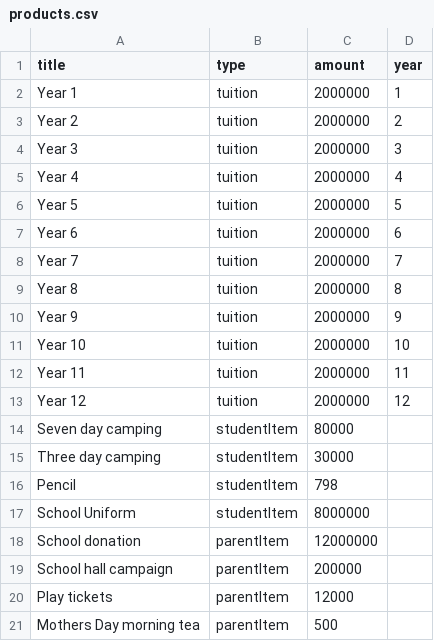
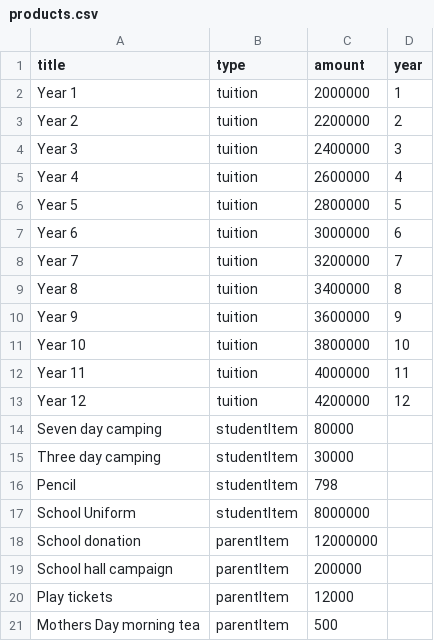
Before and after one commit to jaz-stripe/school-parent-staff-demo, a CSV file: data/products.csv, drawn as a sheet.

```diff
--- a/data/products.csv
+++ b/data/products.csv
@@ -2,13 +2,13 @@ title,type,amount,year
 Year 1,tuition,2000000,1,
-Year 2,tuition,2000000,2,
-Year 3,tuition,2000000,3,
-Year 4,tuition,2000000,4,
-Year 5,tuition,2000000,5,
-Year 6,tuition,2000000,6,
-Year 7,tuition,2000000,7,
-Year 8,tuition,2000000,8,
-Year 9,tuition,2000000,9,
-Year 10,tuition,2000000,10,
-Year 11,tuition,2000000,11,
-Year 12,tuition,2000000,12,
+Year 2,tuition,2200000,2,
+Year 3,tuition,2400000,3,
+Year 4,tuition,2600000,4,
+Year 5,tuition,2800000,5,
+Year 6,tuition,3000000,6,
+Year 7,tuition,3200000,7,
+Year 8,tuition,3400000,8,
+Year 9,tuition,3600000,9,
+Year 10,tuition,3800000,10,
+Year 11,tuition,4000000,11,
+Year 12,tuition,4200000,12,
 Seven day camping,studentItem,80000,
```
Also changed, not shown: 7 other files.
